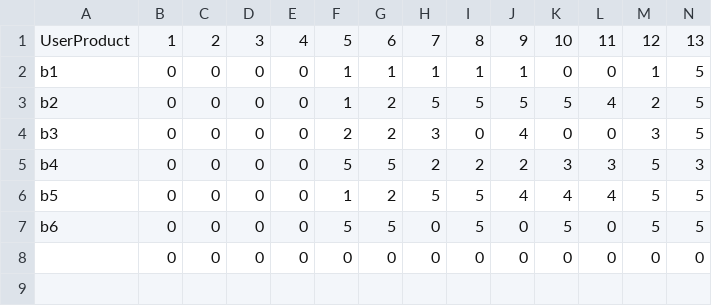
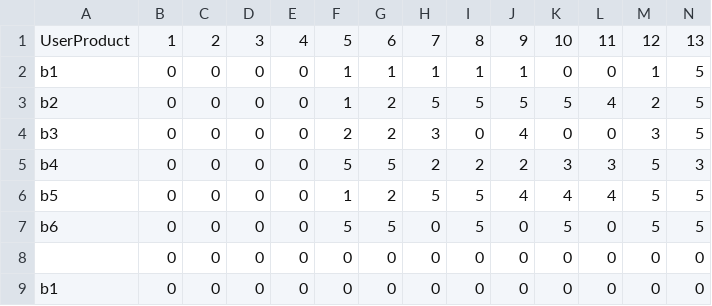
Before and after one commit to Anill007/Ecommerce, a CSV file: try1.csv, drawn as a sheet; only a part is shown; rows hold the shown columns only; the diff names each change by its address in the sheet, - before the commit and + after, or states it on an @@ line.

```diff
--- a/try1.csv
+++ b/try1.csv
+row 9: b1 | 0 | 0 | 0 | 0 | 0 | 0 | 0 | 0 | 0 | 0 | 0 | 0 | 0
```
Also changed, not shown: 7 other files.
